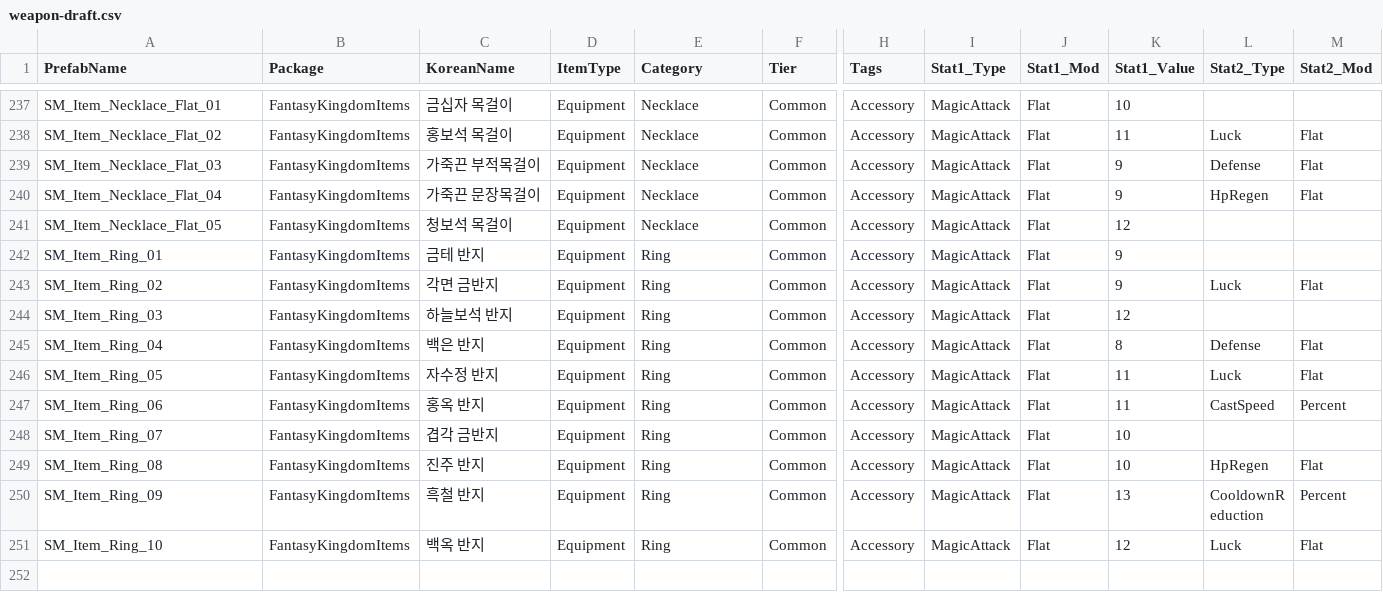
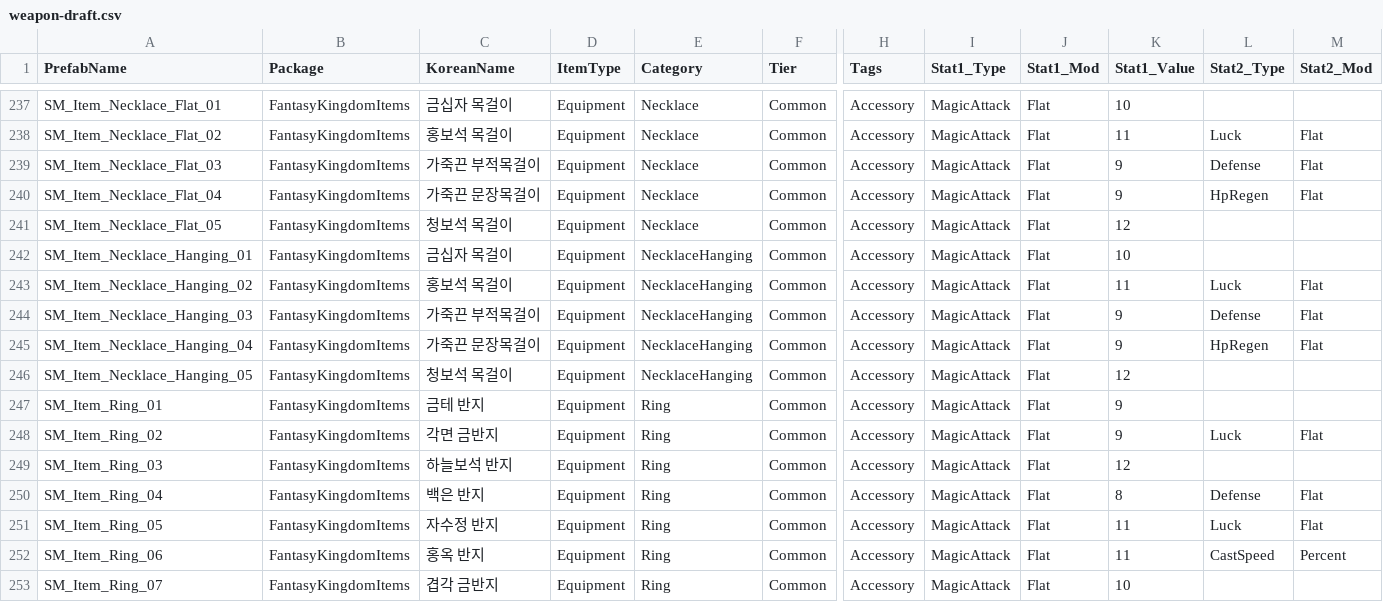
Before and after one commit to BAESOOHYUN/MySecondWorld, a CSV file: Assets/09.Datas/weapon-draft.csv, drawn as a sheet; only a part is shown, gaps mark what is left out; the shorter side is filled out with more unchanged rows; rows hold the shown columns only; the diff names each change by its address in the sheet, - before the commit and + after, or states it on an @@ line.

```diff
--- a/Assets/09.Datas/weapon-draft.csv
+++ b/Assets/09.Datas/weapon-draft.csv
+row 242: SM_Item_Necklace_Hanging_01 | FantasyKingdomItems | 금십자 목걸이 | Equipment | NecklaceHanging | Common | Accessory | MagicAttack | Flat | 10
+row 243: SM_Item_Necklace_Hanging_02 | FantasyKingdomItems | 홍보석 목걸이 | Equipment | NecklaceHanging | Common | Accessory | MagicAttack | Flat | 11 | Luck | Flat
+row 244: SM_Item_Necklace_Hanging_03 | FantasyKingdomItems | 가죽끈 부적목걸이 | Equipment | NecklaceHanging | Common | Accessory | MagicAttack | Flat | 9 | Defense | Flat
+row 245: SM_Item_Necklace_Hanging_04 | FantasyKingdomItems | 가죽끈 문장목걸이 | Equipment | NecklaceHanging | Common | Accessory | MagicAttack | Flat | 9 | HpRegen | Flat
+row 246: SM_Item_Necklace_Hanging_05 | FantasyKingdomItems | 청보석 목걸이 | Equipment | NecklaceHanging | Common | Accessory | MagicAttack | Flat | 12
```
Also changed, not shown: Assets/09.Datas/item-draft.csv, 5 other files.
